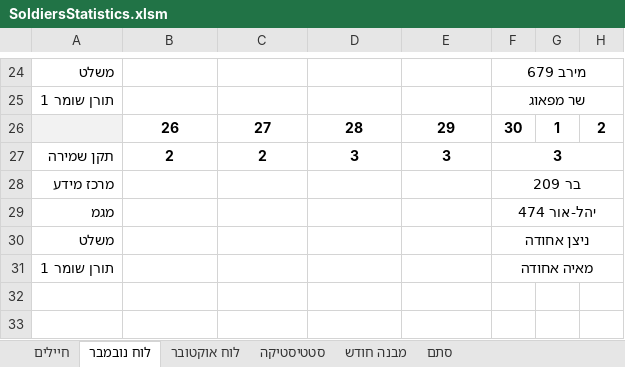
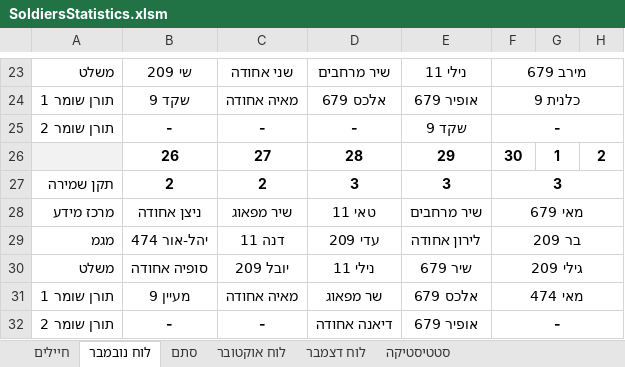
Before and after one commit to YuvalAlf/Duty-Table, an Excel workbook: SoldiersStatistics.xlsm, sheet לוח נובמבר, drawn as a sheet; only a part is shown, gaps mark what is left out; values as stored, in another font and other column widths than the file's, no borders; removed rows and columns are numbered as before the commit, all else as after; the diff covers the shown part only; the diff names each change by its address in the sheet, - before the commit and + after, or states it on an @@ line.

```diff
--- a/SoldiersStatistics.xlsm (sheet לוח נובמבר)
+++ b/SoldiersStatistics.xlsm (sheet לוח נובמבר)
-sheet tab: מבנה חודש
+sheet tab: לוח דצמבר
@@ sheet tab order changed: חיילים | לוח נובמבר | סתם | לוח אוקטובר | לוח דצמבר | סטטיסטיקה @@
-B23: (empty)
+B23: שי 209
-C23: (empty)
+C23: שני אחודה
-D23: (empty)
+D23: שיר מרחבים
-E23: (empty)
+E23: נילי 11
-row 25: תורן שומר 1 |  |  |  |  | שר מפאוג
+row 24: תורן שומר 1 | שקד 9 | מאיה אחודה | אלכס 679 | אופיר 679 | כלנית 9
+row 25: תורן שומר 2 | - | - | - | שקד 9 | -
-row 28: מרכז מידע |  |  |  |  | בר 209
-row 29: מגמ |  |  |  |  | יהל-אור 474
-row 30: משלט |  |  |  |  | ניצן אחודה
-row 31: תורן שומר 1 |  |  |  |  | מאיה אחודה
+row 28: מרכז מידע | ניצן אחודה | שיר מפאוג | טאי 11 | שיר מרחבים | מאי 679
+row 29: מגמ | יהל-אור 474 | דנה 11 | עדי 209 | לירון אחודה | בר 209
+row 30: משלט | סופיה אחודה | יובל 209 | נילי 11 | שיר 679 | גילי 209
+row 31: תורן שומר 1 | מעיין 9 | מאיה אחודה | שר מפאוג | אלכס 679 | מאי 474
+row 32: תורן שומר 2 | - | - | דיאנה אחודה | אופיר 679 | -
```
Also changed, not shown: 7 added rows, 8 removed rows, 14 edited cells and cell formats elsewhere in this sheet, sheet חיילים, sheet סתם, sheet סטטיסטיקה, formulas that keep their value, hidden cells.
